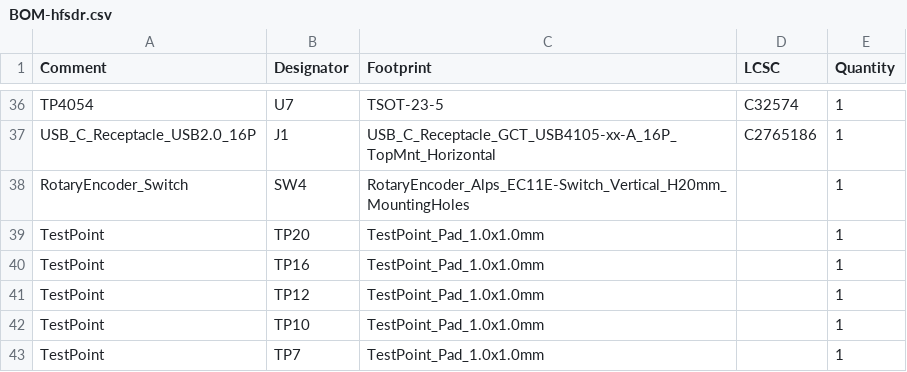
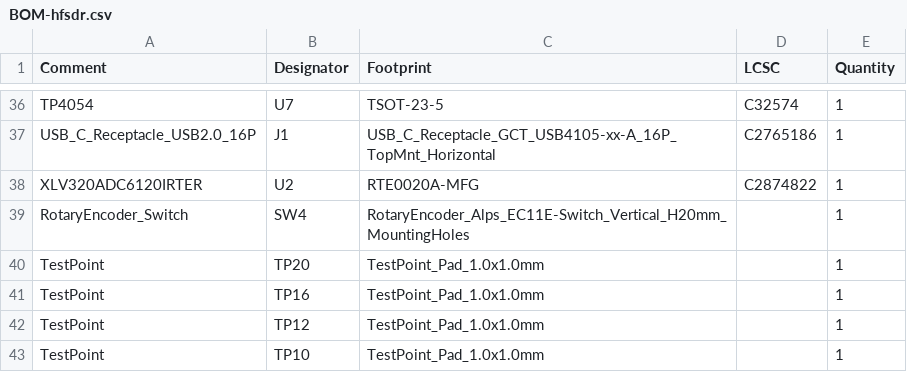
Before and after one commit to rhgndf/hfsdr, a CSV file: hardware/production-20260713/BOM-hfsdr.csv, drawn as a sheet; only a part is shown, gaps mark what is left out; the shorter side is filled out with more unchanged rows; the diff names each change by its address in the sheet, - before the commit and + after, or states it on an @@ line.

```diff
--- a/hardware/production-20260713/BOM-hfsdr.csv
+++ b/hardware/production-20260713/BOM-hfsdr.csv
+row 38: XLV320ADC6120IRTER | U2 | RTE0020A-MFG | C2874822 | 1
```
Also changed, not shown: hardware/production-20260713/CPL-hfsdr.csv, 2 other files.
